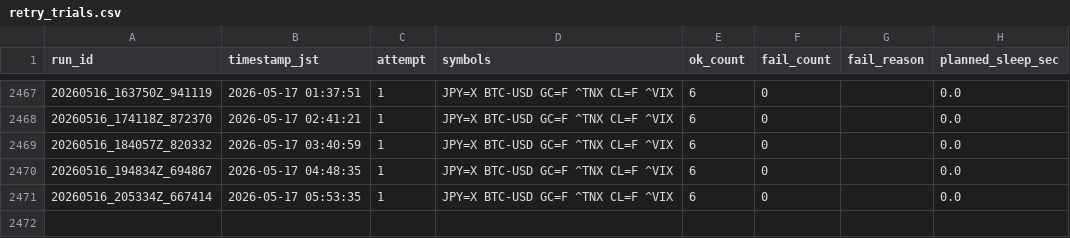
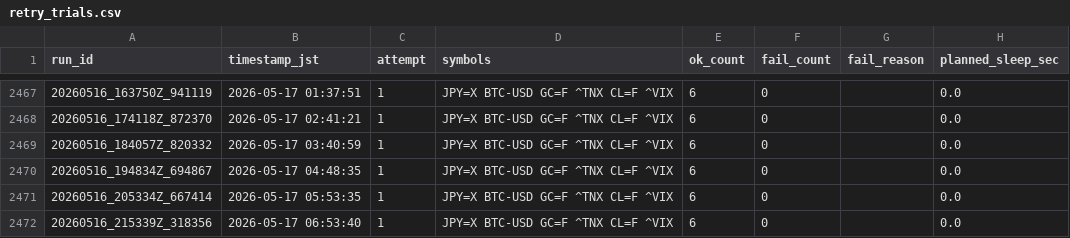
Before and after one commit to zakkizakkizakkizakki-hub/yfinance_test, a CSV file: retry_trials.csv, drawn as a sheet; only a part is shown, gaps mark what is left out.

```diff
--- a/retry_trials.csv
+++ b/retry_trials.csv
@@ -2471 +2471,2 @@
 "20260516_205334Z_667414","2026-05-17 05:53:35","1","JPY=X BTC-USD GC=F ^TNX CL=F ^VIX","6","0","","0.0"
+"20260516_215339Z_318356","2026-05-17 06:53:40","1","JPY=X BTC-USD GC=F ^TNX CL=F ^VIX","6","0","","0.0"
```
Also changed, not shown: market_yfinance_log.csv, 2 other files.
